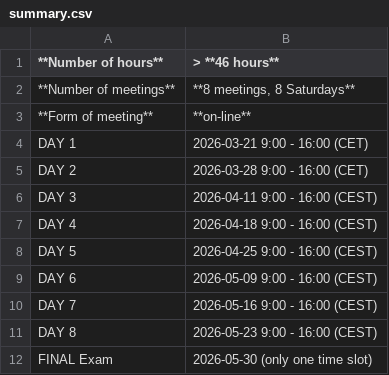
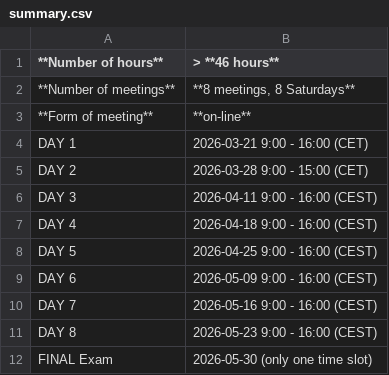
Before and after one commit to cybersecuritystream/cybersecuritystream.github.io, a CSV file: docs/crc/2026/summary.csv, drawn as a sheet.

```diff
--- a/docs/crc/2026/summary.csv
+++ b/docs/crc/2026/summary.csv
@@ -4,3 +4,3 @@
 DAY 1,2026-03-21 9:00 - 16:00 (CET)
-DAY 2,2026-03-28 9:00 - 16:00 (CET)
+DAY 2,2026-03-28 9:00 - 15:00 (CET)
 DAY 3,2026-04-11 9:00 - 16:00 (CEST)
```
Also changed, not shown: 1 other file.
